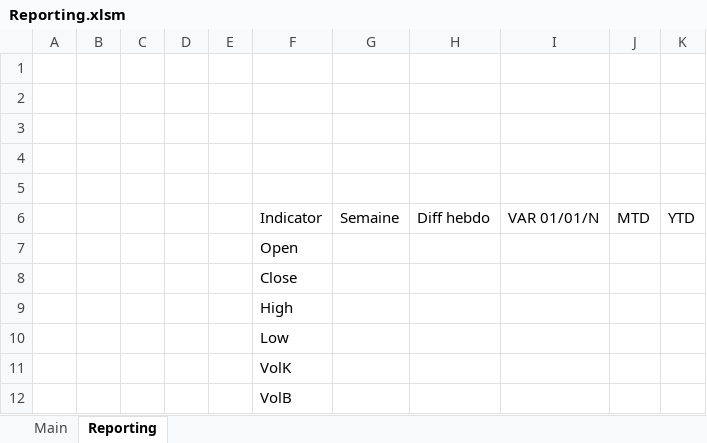
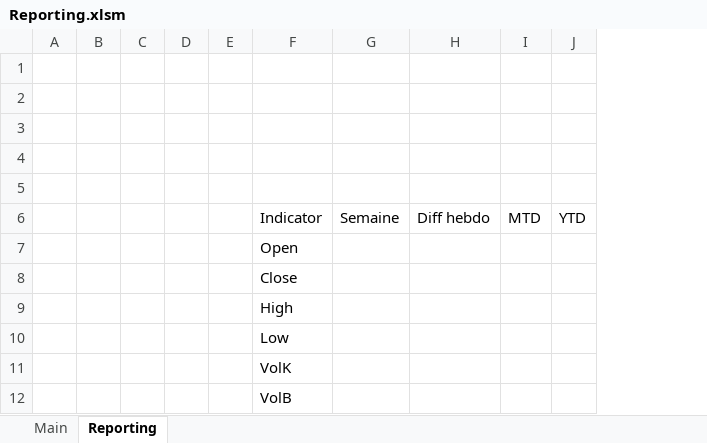
Before and after one commit to OthmanSou/Reporting, an Excel workbook: Solution/Reporting.xlsm, sheet Reporting, drawn as a sheet; values as stored, in another font and other column widths than the file's, no borders; the diff names each change by its address in the sheet, - before the commit and + after, or states it on an @@ line.

```diff
--- a/Solution/Reporting.xlsm (sheet Reporting)
+++ b/Solution/Reporting.xlsm (sheet Reporting)
-column I, row 6: VAR 01/01/N
```
Also changed, not shown: sheet Main, 4 other files.
